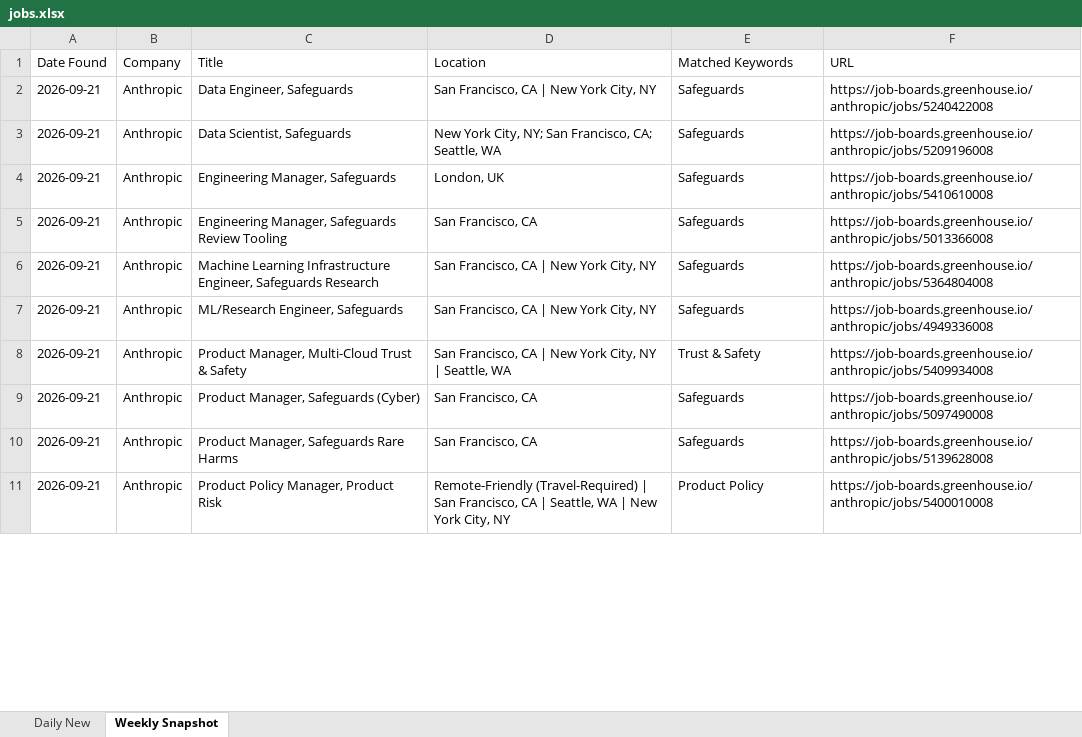
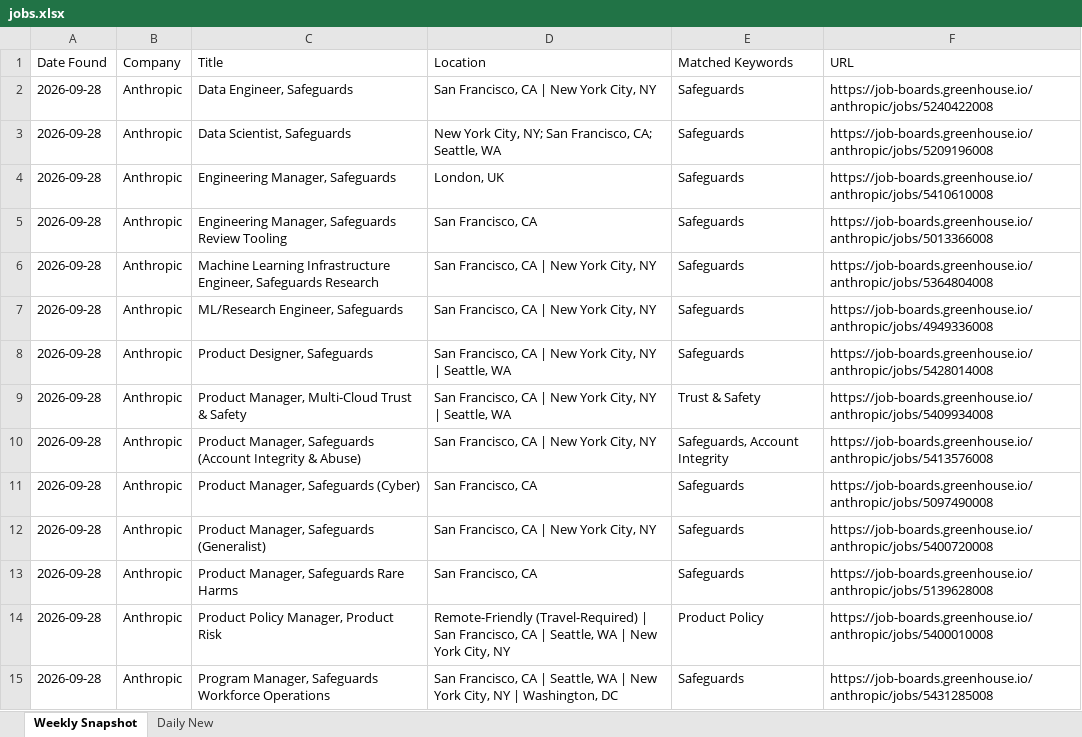
Before and after one commit to Aaradhyaa717/JobAgent, an Excel workbook: data/jobs.xlsx, sheet Weekly Snapshot, drawn as a sheet; only a part is shown; values as stored, in another font and other column widths than the file's, no borders; addresses are those after the commit; the diff covers the shown part only; the diff names each change by its address in the sheet, - before the commit and + after, or states it on an @@ line.

```diff
--- a/data/jobs.xlsx (sheet Weekly Snapshot)
+++ b/data/jobs.xlsx (sheet Weekly Snapshot)
@@ sheet tab order changed: Weekly Snapshot | Daily New @@
-A2:A7 (Date Found): 2026-09-21
+A2:A7 (Date Found): 2026-09-28
+row 8: 2026-09-28 | Anthropic | Product Designer, Safeguards | San Francisco, CA | New York City, NY | Seattle, WA | Safeguards | https://job-boards.greenhouse.io/anthropic/jobs/5428014008
-A9 (Date Found): 2026-09-21
+A9 (Date Found): 2026-09-28
+row 10: 2026-09-28 | Anthropic | Product Manager, Safeguards (Account Integrity & Abuse) | San Francisco, CA | New York City, NY | Safeguards, Account Integrity | https://job-boards.greenhouse.io/anthropic/jobs/5413576008
-A11 (Date Found): 2026-09-21
+A11 (Date Found): 2026-09-28
+row 12: 2026-09-28 | Anthropic | Product Manager, Safeguards (Generalist) | San Francisco, CA | New York City, NY | Safeguards | https://job-boards.greenhouse.io/anthropic/jobs/5400720008
-A13:A14 (Date Found): 2026-09-21
+A13:A14 (Date Found): 2026-09-28
+row 15: 2026-09-28 | Anthropic | Program Manager, Safeguards Workforce Operations | San Francisco, CA | Seattle, WA | New York City, NY | Washington, DC | Safeguards | https://job-boards.greenhouse.io/anthropic/jobs/5431285008
```
Also changed, not shown: other rows of this sheet, 1 other file.
